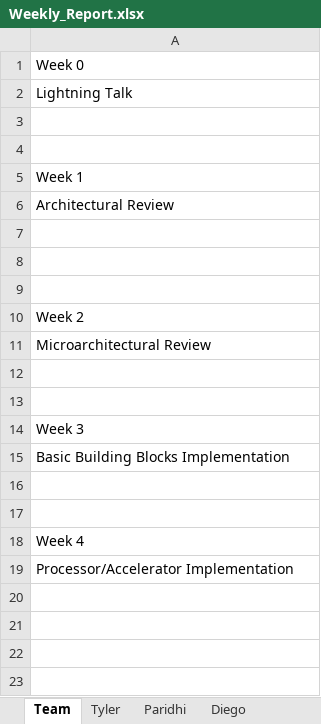
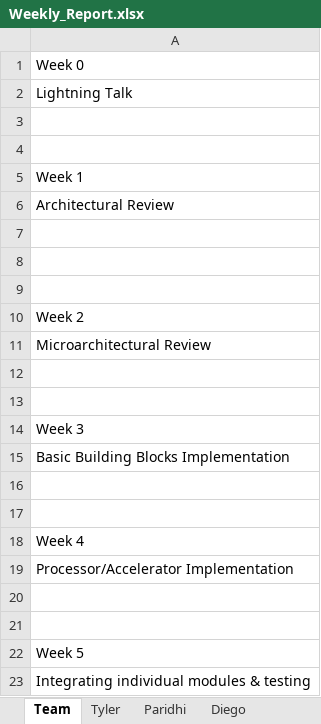
Before and after one commit to tcjordan3/ECE-554-Capstone-Project, an Excel workbook: report/Weekly_Report.xlsx, sheet Team, drawn as a sheet; values as stored, in another font and other column widths than the file's, no borders; the diff names each change by its address in the sheet, - before the commit and + after, or states it on an @@ line.

```diff
--- a/report/Weekly_Report.xlsx (sheet Team)
+++ b/report/Weekly_Report.xlsx (sheet Team)
+row 20: (empty)
+row 21: (empty)
+row 22: Week 5
+row 23: Integrating individual modules & testing
```
Also changed, not shown: sheet Tyler.
